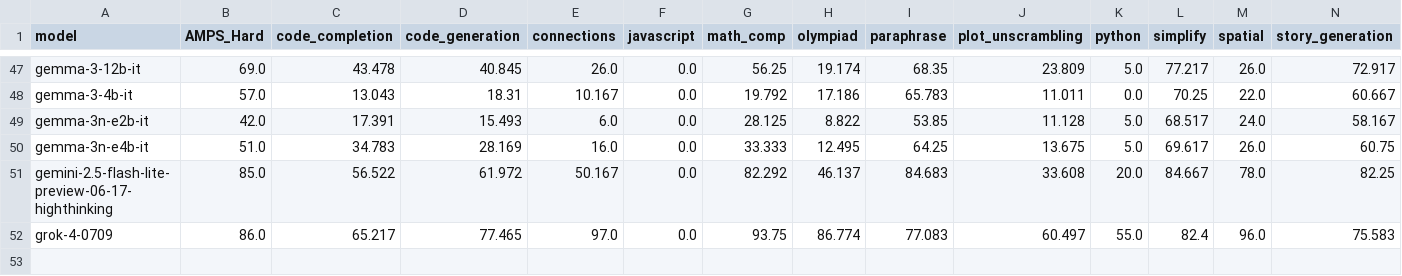
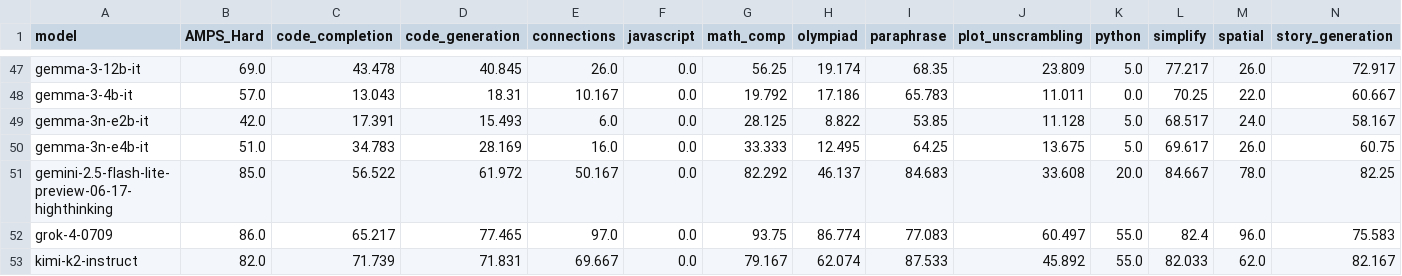
Before and after one commit to LiveBench/livebench.github.io, a CSV file: table_2025_05_30.csv, drawn as a sheet; only a part is shown, gaps mark what is left out; rows hold the shown columns only; the diff names each change by its address in the sheet, - before the commit and + after, or states it on an @@ line.

```diff
--- a/table_2025_05_30.csv
+++ b/table_2025_05_30.csv
+row 53: kimi-k2-instruct | 82.0 | 71.739 | 71.831 | 69.667 | 0.0 | 79.167 | 62.074 | 87.533 | 45.892 | 55.0 | 82.033 | 62.0 | 82.167
```
Also changed, not shown: 7 other files.
